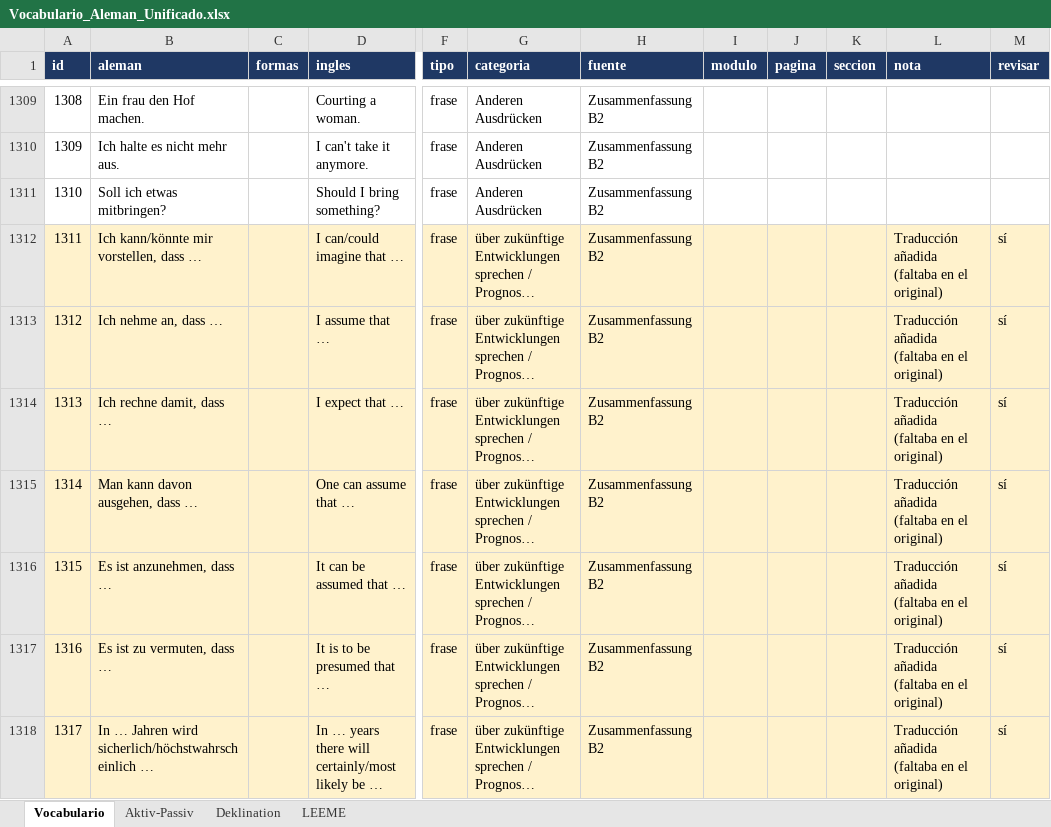
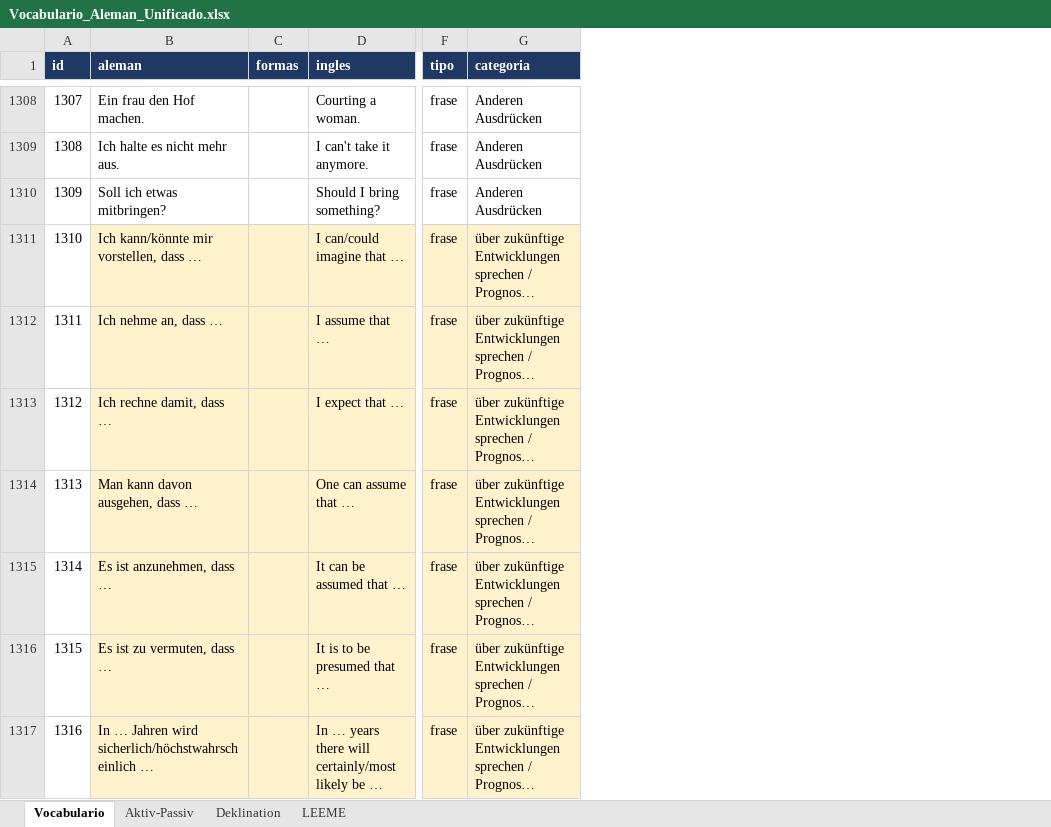
Before and after one commit to blue-c0de/deutsch-uben, an Excel workbook: data/Vocabulario_Aleman_Unificado.xlsx, sheet Vocabulario, drawn as a sheet; only a part is shown, gaps mark what is left out; long unchanged cells end in …; values as stored, in another font and other column widths than the file's, no borders; removed rows and columns are numbered as before the commit, all else as after; the diff covers the shown part only; the diff names each change by its address in the sheet, - before the commit and + after, or states it on an @@ line.

```diff
--- a/data/Vocabulario_Aleman_Unificado.xlsx (sheet Vocabulario)
+++ b/data/Vocabulario_Aleman_Unificado.xlsx (sheet Vocabulario)
-column H (fuente), rows 1309-1318: all Zusammenfassung B2
-column I (modulo), empty
-column J (pagina), empty
-column K (seccion), empty
-column L (nota), rows 1312-1318: all Traducción añadida (faltaba en el original)
-column M (revisar), rows 1312-1318: all sí
@@ column A (id) renumbered from row 91 down @@
-A1311:A1317 fill: #FFF2CC
+A1311:A1317 fill: none
```
Also changed, not shown: 1 removed row, 10 edited cells and cell formats elsewhere in this sheet, 2 other files.
